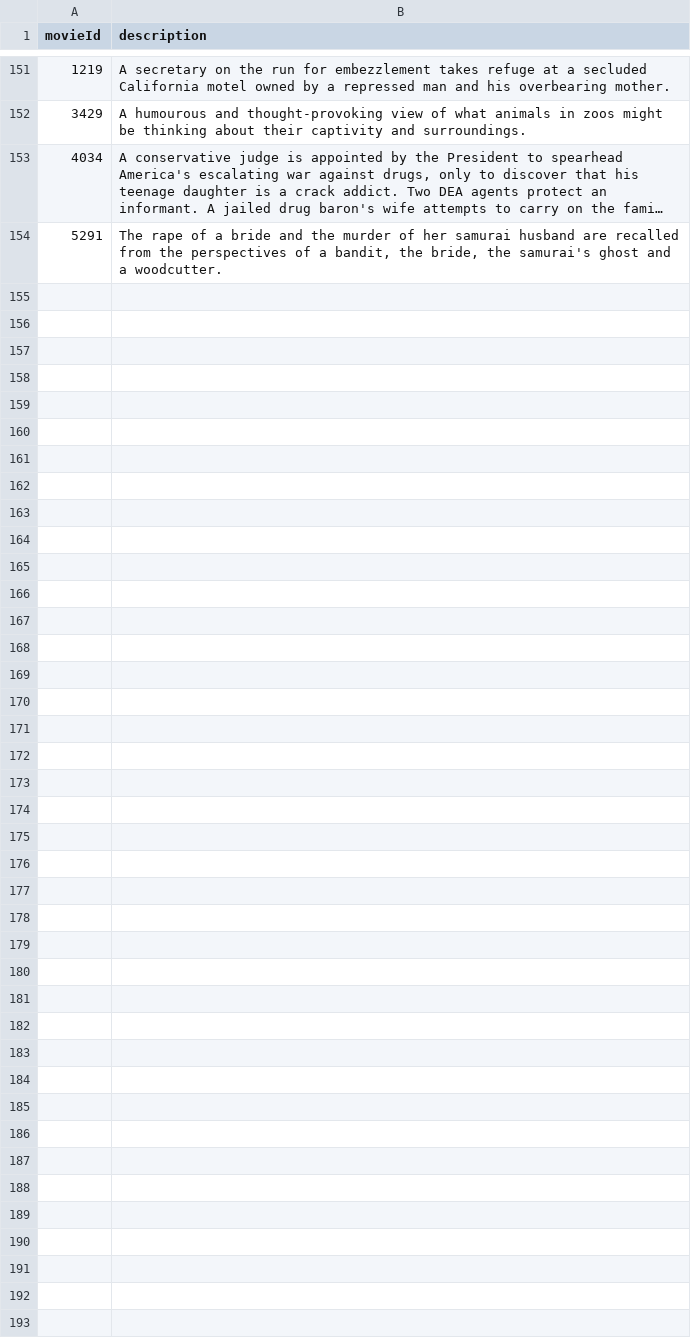
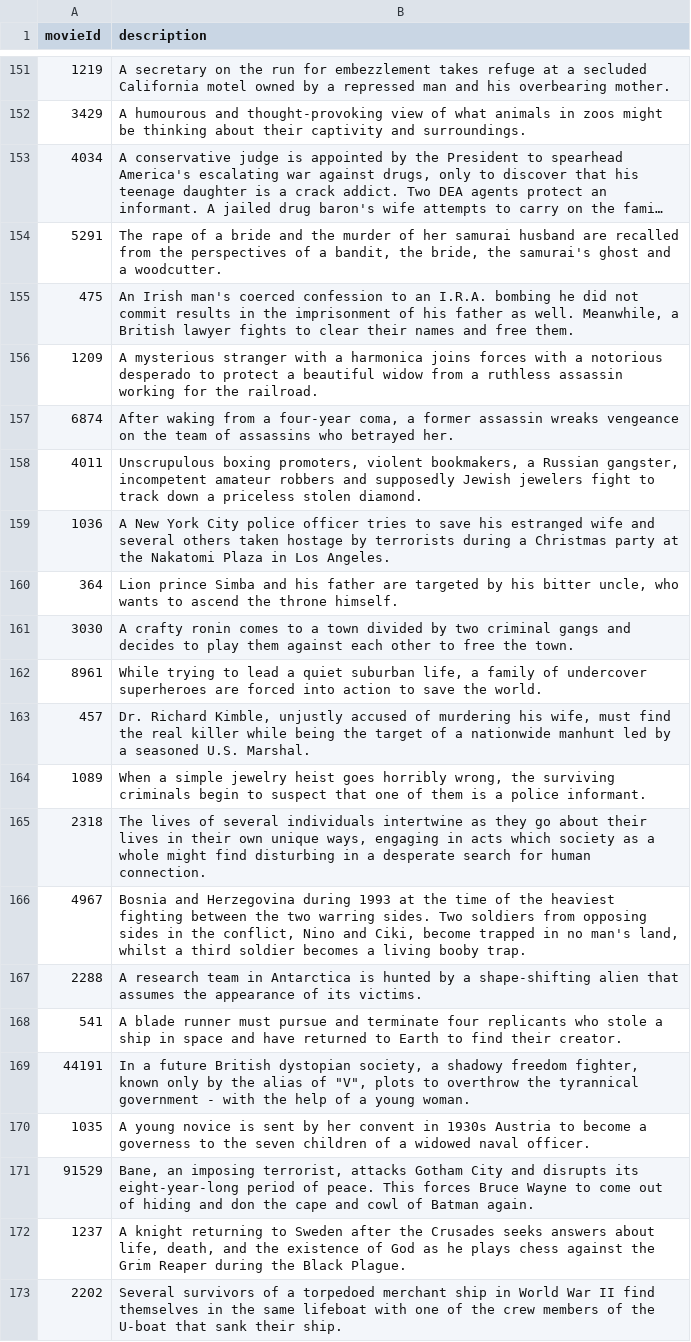
Before and after one commit to Windz-GameDev/Recommendation-Systems-Research, a CSV file: Datasets/Movie_Lens_Datasets/ml-latest-small/descriptions.csv (was Datasets/Descriptions/movie_descriptions.csv), drawn as a sheet; only a part is shown, gaps mark what is left out; long unchanged cells end in …; the diff covers the shown part only; the diff names each change by its address in the sheet, - before the commit and + after, or states it on an @@ line.

```diff
--- a/Datasets/Descriptions/movie_descriptions.csv
+++ b/Datasets/Movie_Lens_Datasets/ml-latest-small/descriptions.csv
+row 155: 475 | An Irish man's coerced confession to an I.R.A. bombing he did not commit results in the imprisonment of his father as well. Meanwhile, a British lawyer fights to clear their names and free them.
+row 156: 1209 | A mysterious stranger with a harmonica joins forces with a notorious desperado to protect a beautiful widow from a ruthless assassin working for the railroad.
+row 157: 6874 | After waking from a four-year coma, a former assassin wreaks vengeance on the team of assassins who betrayed her.
+row 158: 4011 | Unscrupulous boxing promoters, violent bookmakers, a Russian gangster, incompetent amateur robbers and supposedly Jewish jewelers fight to track down a priceless stolen diamond.
+row 159: 1036 | A New York City police officer tries to save his estranged wife and several others taken hostage by terrorists during a Christmas party at the Nakatomi Plaza in Los Angeles.
+row 160: 364 | Lion prince Simba and his father are targeted by his bitter uncle, who wants to ascend the throne himself.
+row 161: 3030 | A crafty ronin comes to a town divided by two criminal gangs and decides to play them against each other to free the town.
+row 162: 8961 | While trying to lead a quiet suburban life, a family of undercover superheroes are forced into action to save the world.
+row 163: 457 | Dr. Richard Kimble, unjustly accused of murdering his wife, must find the real killer while being the target of a nationwide manhunt led by a seasoned U.S. Marshal.
+row 164: 1089 | When a simple jewelry heist goes horribly wrong, the surviving criminals begin to suspect that one of them is a police informant.
+row 165: 2318 | The lives of several individuals intertwine as they go about their lives in their own unique ways, engaging in acts which society as a whole might find disturbing in a desperate search for human connection.
+row 166: 4967 | Bosnia and Herzegovina during 1993 at the time of the heaviest fighting between the two warring sides. Two soldiers from opposing sides in the conflict, Nino and Ciki, become trapped in no man's land, whilst a third soldier becomes a living booby trap.
+row 167: 2288 | A research team in Antarctica is hunted by a shape-shifting alien that assumes the appearance of its victims.
+row 168: 541 | A blade runner must pursue and terminate four replicants who stole a ship in space and have returned to Earth to find their creator.
+row 169: 44191 | In a future British dystopian society, a shadowy freedom fighter, known only by the alias of "V", plots to overthrow the tyrannical government - with the help of a young woman.
+row 170: 1035 | A young novice is sent by her convent in 1930s Austria to become a governess to the seven children of a widowed naval officer.
+row 171: 91529 | Bane, an imposing terrorist, attacks Gotham City and disrupts its eight-year-long period of peace. This forces Bruce Wayne to come out of hiding and don the cape and cowl of Batman again.
+row 172: 1237 | A knight returning to Sweden after the Crusades seeks answers about life, death, and the existence of God as he plays chess against the Grim Reaper during the Black Plague.
+row 173: 2202 | Several survivors of a torpedoed merchant ship in World War II find themselves in the same lifeboat with one of the crew members of the U-boat that sank their ship.
```
Also changed, not shown: 14 added rows elsewhere in this file, 1 other file.
